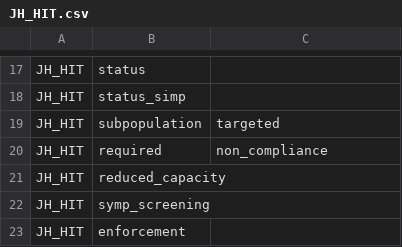
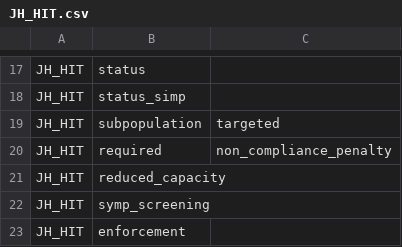
Before and after one commit to prakashsarnobat/WHO_PHSM_Cleaning_Prakash, a CSV file: config/key_map/JH_HIT.csv, drawn as a sheet; only a part is shown, gaps mark what is left out.

```diff
--- a/config/key_map/JH_HIT.csv
+++ b/config/key_map/JH_HIT.csv
@@ -19,3 +19,3 @@ JH_HIT,status_simp,
 JH_HIT,subpopulation,targeted
-JH_HIT,required,non_compliance
+JH_HIT,required,non_compliance_penalty
 JH_HIT,reduced_capacity,
```
Also changed, not shown: 20 other files.
